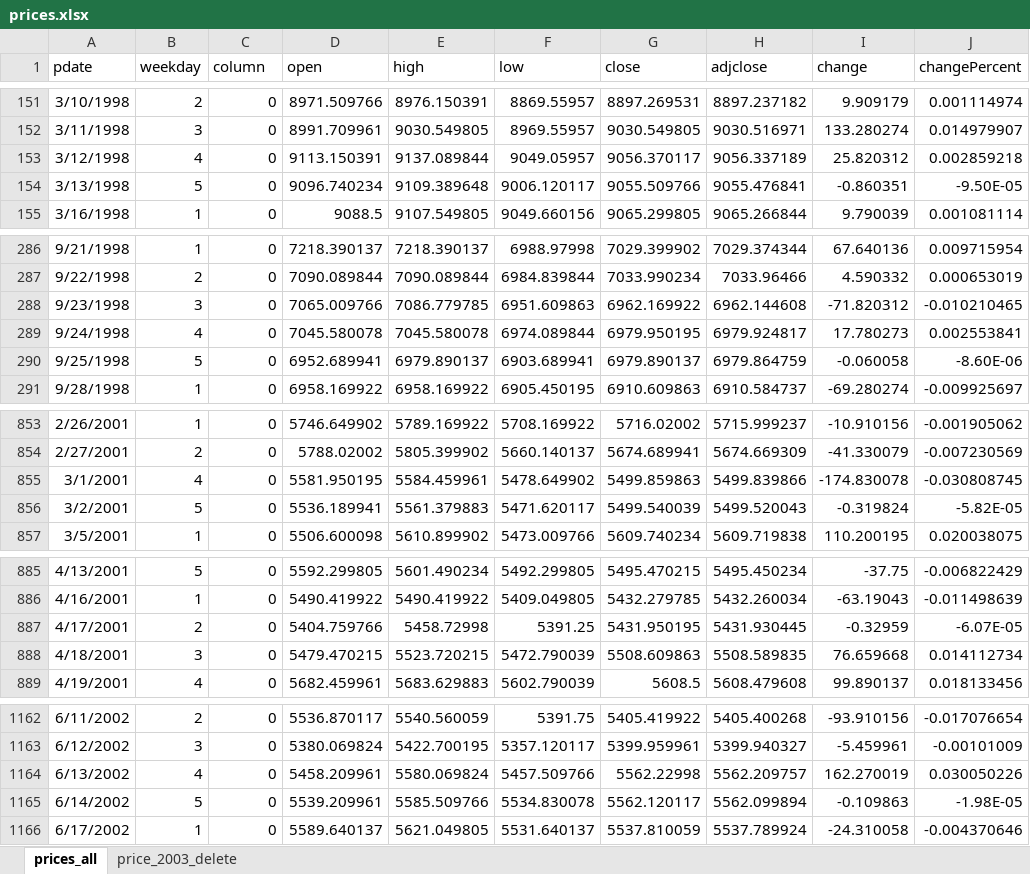
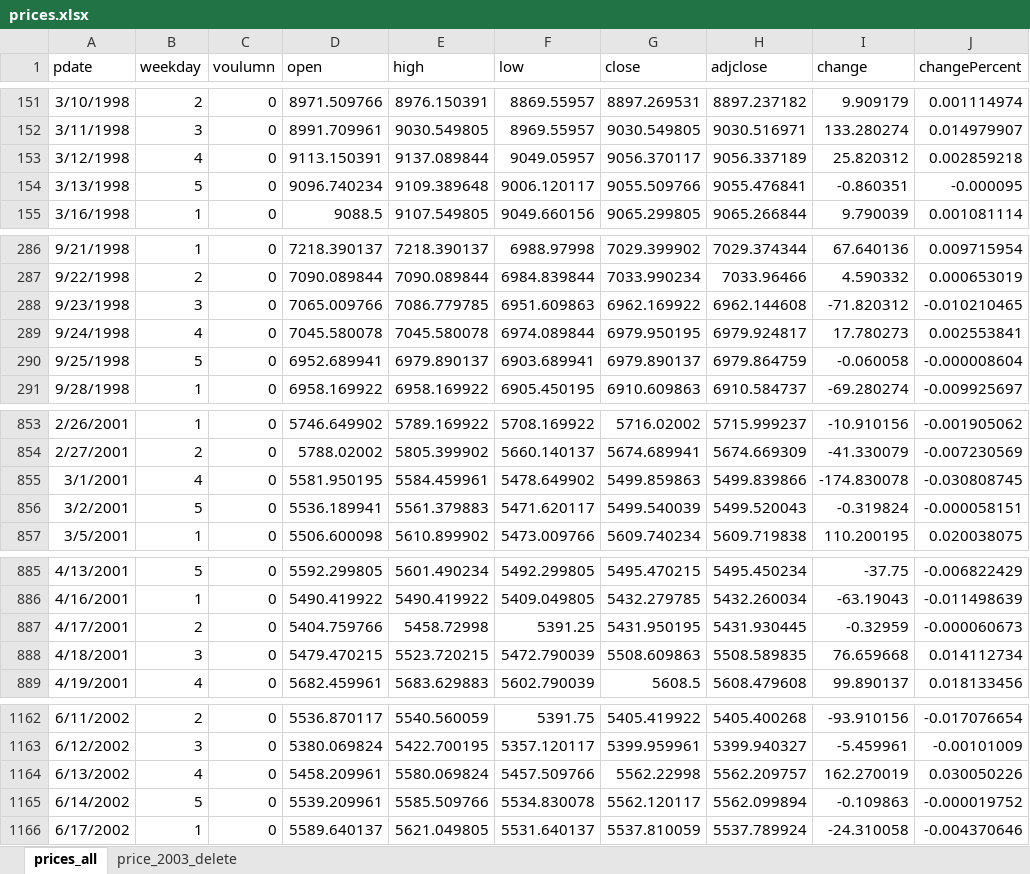
Before and after one commit to MIsakiYusaki/google-finance-crawler, an Excel workbook: stockIndex/prices.xlsx, sheet prices_all, drawn as a sheet; only a part is shown, gaps mark what is left out; values as stored, in another font and other column widths than the file's, no borders; the diff covers the shown part only; the diff names each change by its address in the sheet, - before the commit and + after, or states it on an @@ line.

Commit message:
price db finish

```diff
--- a/stockIndex/prices.xlsx (sheet prices_all)
+++ b/stockIndex/prices.xlsx (sheet prices_all)
-C1: column
+C1: voulumn
-J154 (changePercent): -9.50E-05
+J154 (changePercent): -0.000095
-J290 (changePercent): -8.60E-06
+J290 (changePercent): -0.000008604
-J856 (changePercent): -5.82E-05
+J856 (changePercent): -0.000058151
-J887 (changePercent): -6.07E-05
+J887 (changePercent): -0.000060673
-J1165 (changePercent): -1.98E-05
+J1165 (changePercent): -0.000019752
```
Also changed, not shown: 30 edited cells elsewhere in this sheet, sheet price_2003_delete, 9 other files.
